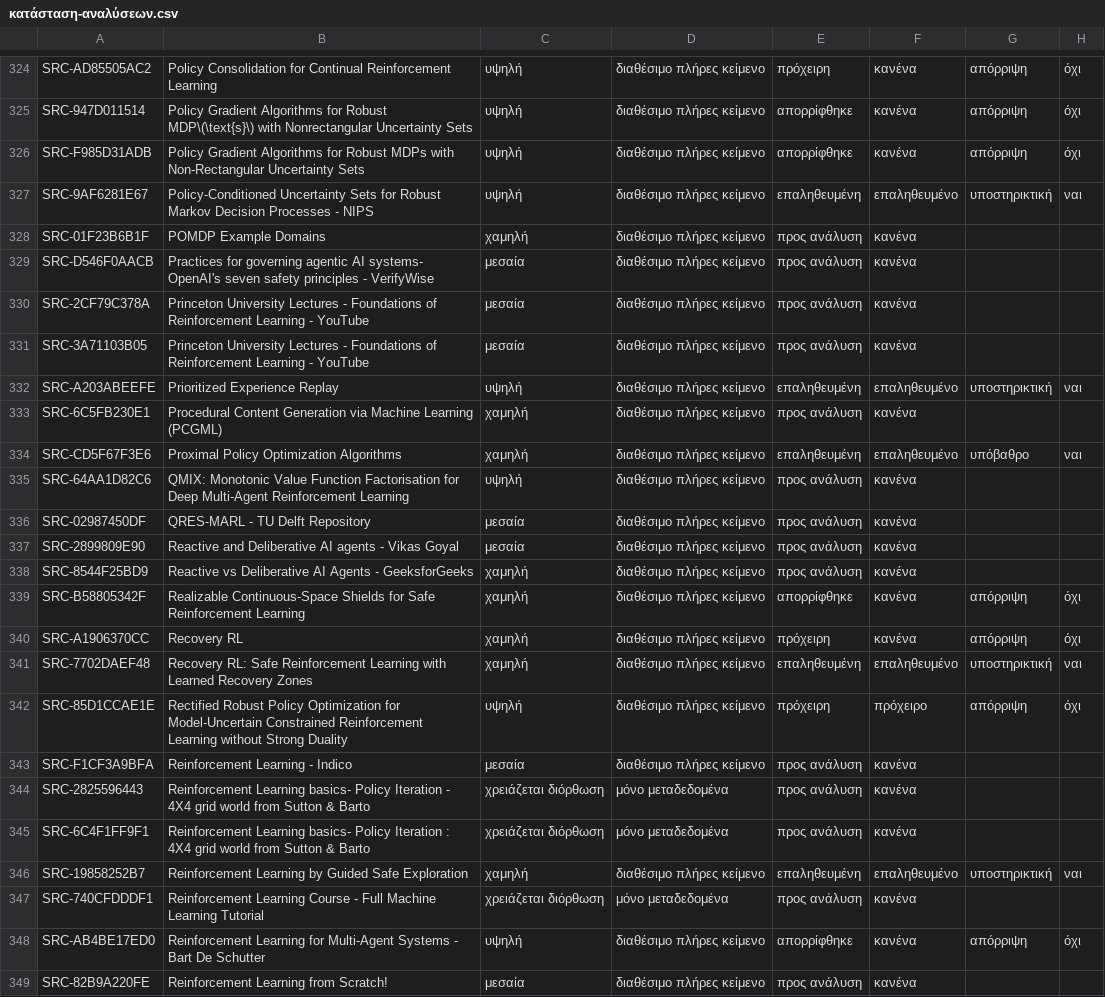
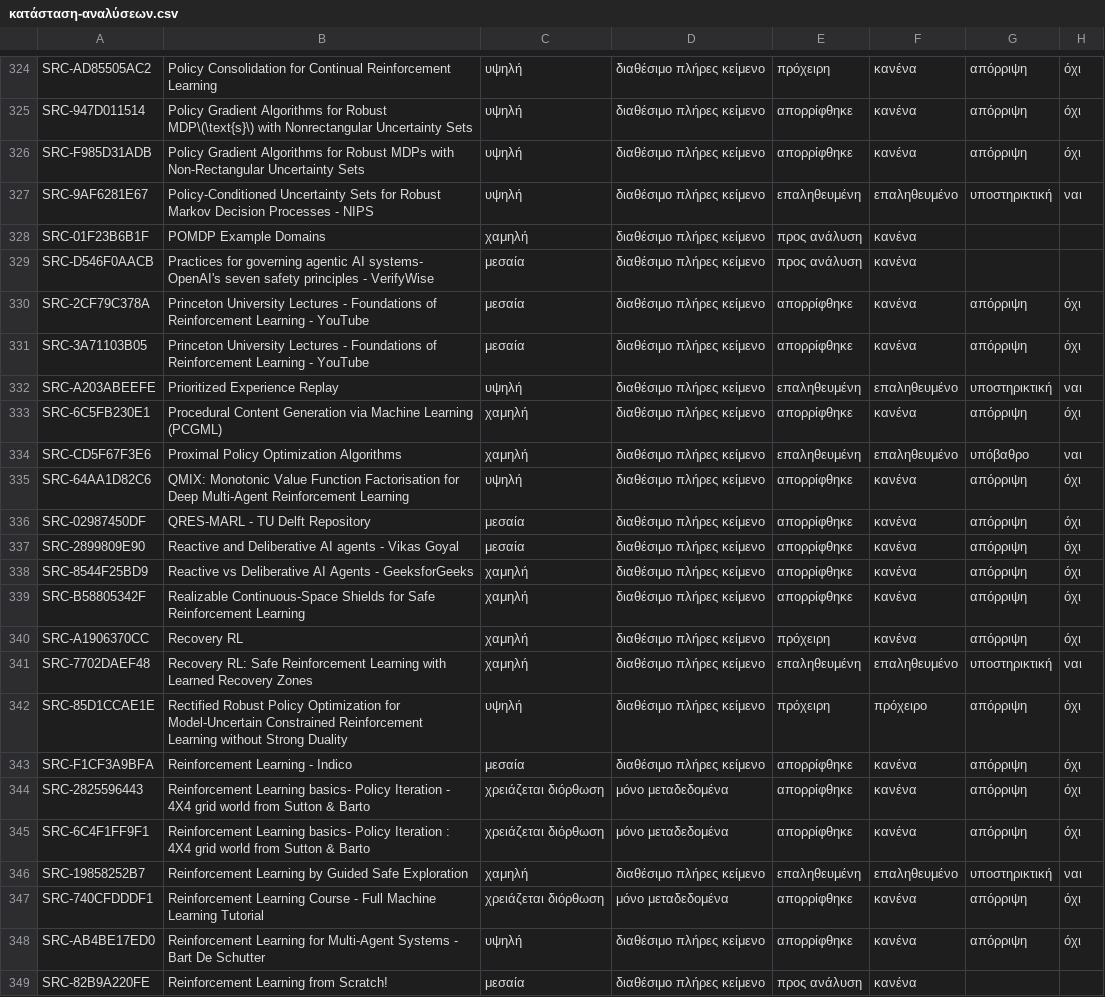
Before and after one commit to MariosGiannakaras/ThesisBibliography, a CSV file: κατάλογος/κατάσταση-αναλύσεων.csv, drawn as a sheet; only a part is shown, gaps mark what is left out; the diff covers the shown part only.

```diff
--- a/κατάλογος/κατάσταση-αναλύσεων.csv
+++ b/κατάλογος/κατάσταση-αναλύσεων.csv
@@ -329,11 +329,11 @@ SRC-01F23B6B1F,POMDP Example Domains,χαμηλή,διαθέσιμο πλήρε
 SRC-D546F0AACB,Practices for governing agentic AI systems- OpenAI's seven safety principles - VerifyWise,μεσαία,διαθέσιμο πλήρες κείμενο,προς ανάλυση,κανένα,,
-SRC-2CF79C378A,Princeton University Lectures - Foundations of Reinforcement Learning - YouTube,μεσαία,διαθέσιμο πλήρες κείμενο,προς ανάλυση,κανένα,,
-SRC-3A71103B05,Princeton University Lectures - Foundations of Reinforcement Learning - YouTube,μεσαία,διαθέσιμο πλήρες κείμενο,προς ανάλυση,κανένα,,
+SRC-2CF79C378A,Princeton University Lectures - Foundations of Reinforcement Learning - YouTube,μεσαία,διαθέσιμο πλήρες κείμενο,απορρίφθηκε,κανένα,απόρριψη,όχι
+SRC-3A71103B05,Princeton University Lectures - Foundations of Reinforcement Learning - YouTube,μεσαία,διαθέσιμο πλήρες κείμενο,απορρίφθηκε,κανένα,απόρριψη,όχι
 SRC-A203ABEEFE,Prioritized Experience Replay,υψηλή,διαθέσιμο πλήρες κείμενο,επαληθευμένη,επαληθευμένο,υποστηρικτική,ναι
-SRC-6C5FB230E1,Procedural Content Generation via Machine Learning (PCGML),χαμηλή,διαθέσιμο πλήρες κείμενο,προς ανάλυση,κανένα,,
+SRC-6C5FB230E1,Procedural Content Generation via Machine Learning (PCGML),χαμηλή,διαθέσιμο πλήρες κείμενο,απορρίφθηκε,κανένα,απόρριψη,όχι
 SRC-CD5F67F3E6,Proximal Policy Optimization Algorithms,χαμηλή,διαθέσιμο πλήρες κείμενο,επαληθευμένη,επαληθευμένο,υπόβαθρο,ναι
-SRC-64AA1D82C6,QMIX: Monotonic Value Function Factorisation for Deep Multi-Agent Reinforcement Learning,υψηλή,διαθέσιμο πλήρες κείμενο,προς ανάλυση,κανένα,,
-SRC-02987450DF,QRES-MARL - TU Delft Repository,μεσαία,διαθέσιμο πλήρες κείμενο,προς ανάλυση,κανένα,,
-SRC-2899809E90,Reactive and Deliberative AI agents - Vikas Goyal,μεσαία,διαθέσιμο πλήρες κείμενο,προς ανάλυση,κανένα,,
-SRC-8544F25BD9,Reactive vs Deliberative AI Agents - GeeksforGeeks,χαμηλή,διαθέσιμο πλήρες κείμενο,προς ανάλυση,κανένα,,
+SRC-64AA1D82C6,QMIX: Monotonic Value Function Factorisation for Deep Multi-Agent Reinforcement Learning,υψηλή,διαθέσιμο πλήρες κείμενο,απορρίφθηκε,κανένα,απόρριψη,όχι
+SRC-02987450DF,QRES-MARL - TU Delft Repository,μεσαία,διαθέσιμο πλήρες κείμενο,απορρίφθηκε,κανένα,απόρριψη,όχι
+SRC-2899809E90,Reactive and Deliberative AI agents - Vikas Goyal,μεσαία,διαθέσιμο πλήρες κείμενο,απορρίφθηκε,κανένα,απόρριψη,όχι
+SRC-8544F25BD9,Reactive vs Deliberative AI Agents - GeeksforGeeks,χαμηλή,διαθέσιμο πλήρες κείμενο,απορρίφθηκε,κανένα,απόρριψη,όχι
 SRC-B58805342F,Realizable Continuous-Space Shields for Safe Reinforcement Learning,χαμηλή,διαθέσιμο πλήρες κείμενο,απορρίφθηκε,κανένα,απόρριψη,όχι
@@ -342,7 +342,7 @@ SRC-7702DAEF48,Recovery RL: Safe Reinforcement Learning with Learned Recovery Zo
 SRC-85D1CCAE1E,Rectified Robust Policy Optimization for Model-Uncertain Constrained Reinforcement Learning without Strong Duality,υψηλή,διαθέσιμο πλήρες κείμενο,πρόχειρη,πρόχειρο,απόρριψη,όχι
-SRC-F1CF3A9BFA,Reinforcement Learning - Indico,μεσαία,διαθέσιμο πλήρες κείμενο,προς ανάλυση,κανένα,,
-SRC-2825596443,Reinforcement Learning basics- Policy Iteration - 4X4 grid world from Sutton & Barto,χρειάζεται διόρθωση,μόνο μεταδεδομένα,προς ανάλυση,κανένα,,
-SRC-6C4F1FF9F1,Reinforcement Learning basics- Policy Iteration : 4X4 grid world from Sutton & Barto,χρειάζεται διόρθωση,μόνο μεταδεδομένα,προς ανάλυση,κανένα,,
+SRC-F1CF3A9BFA,Reinforcement Learning - Indico,μεσαία,διαθέσιμο πλήρες κείμενο,απορρίφθηκε,κανένα,απόρριψη,όχι
+SRC-2825596443,Reinforcement Learning basics- Policy Iteration - 4X4 grid world from Sutton & Barto,χρειάζεται διόρθωση,μόνο μεταδεδομένα,απορρίφθηκε,κανένα,απόρριψη,όχι
+SRC-6C4F1FF9F1,Reinforcement Learning basics- Policy Iteration : 4X4 grid world from Sutton & Barto,χρειάζεται διόρθωση,μόνο μεταδεδομένα,απορρίφθηκε,κανένα,απόρριψη,όχι
 SRC-19858252B7,Reinforcement Learning by Guided Safe Exploration,χαμηλή,διαθέσιμο πλήρες κείμενο,επαληθευμένη,επαληθευμένο,υποστηρικτική,ναι
-SRC-740CFDDDF1,Reinforcement Learning Course - Full Machine Learning Tutorial,χρειάζεται διόρθωση,μόνο μεταδεδομένα,προς ανάλυση,κανένα,,
+SRC-740CFDDDF1,Reinforcement Learning Course - Full Machine Learning Tutorial,χρειάζεται διόρθωση,μόνο μεταδεδομένα,απορρίφθηκε,κανένα,απόρριψη,όχι
 SRC-AB4BE17ED0,Reinforcement Learning for Multi-Agent Systems - Bart De Schutter,υψηλή,διαθέσιμο πλήρες κείμενο,απορρίφθηκε,κανένα,απόρριψη,όχι
```
Also changed, not shown: 87 edited cells elsewhere in this file, 2 other files.
